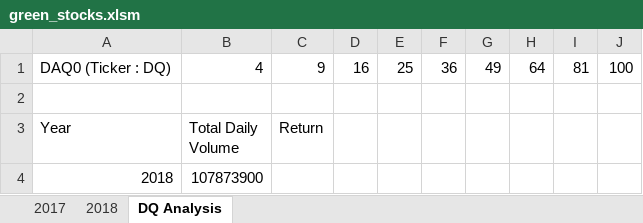
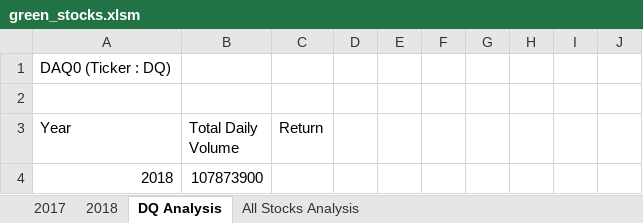
Before and after one commit to felixwong86/stock-analysis, an Excel workbook: green_stocks.xlsm, sheet DQ Analysis, drawn as a sheet; values as stored, in another font and other column widths than the file's, no borders; the diff names each change by its address in the sheet, - before the commit and + after, or states it on an @@ line.

```diff
--- a/green_stocks.xlsm (sheet DQ Analysis)
+++ b/green_stocks.xlsm (sheet DQ Analysis)
+sheet tab: All Stocks Analysis
-B1 (Total Daily Volume): 4
+B1 (Total Daily Volume): (empty)
-C1 (Return): 9
+C1 (Return): (empty)
-D1: 16
+D1: (empty)
-E1: 25
+E1: (empty)
-F1: 36
+F1: (empty)
-G1: 49
+G1: (empty)
-H1: 64
+H1: (empty)
-I1: 81
+I1: (empty)
-J1: 100
+J1: (empty)
```
